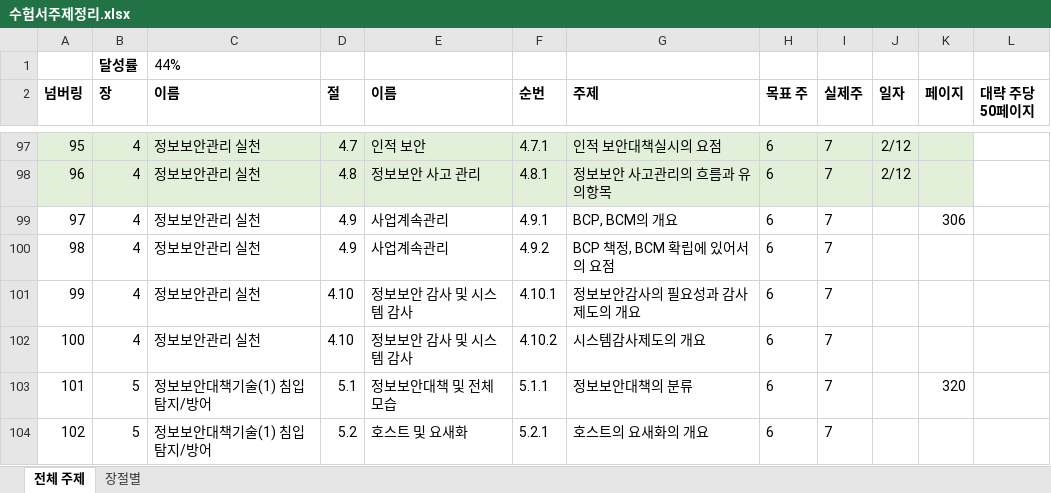
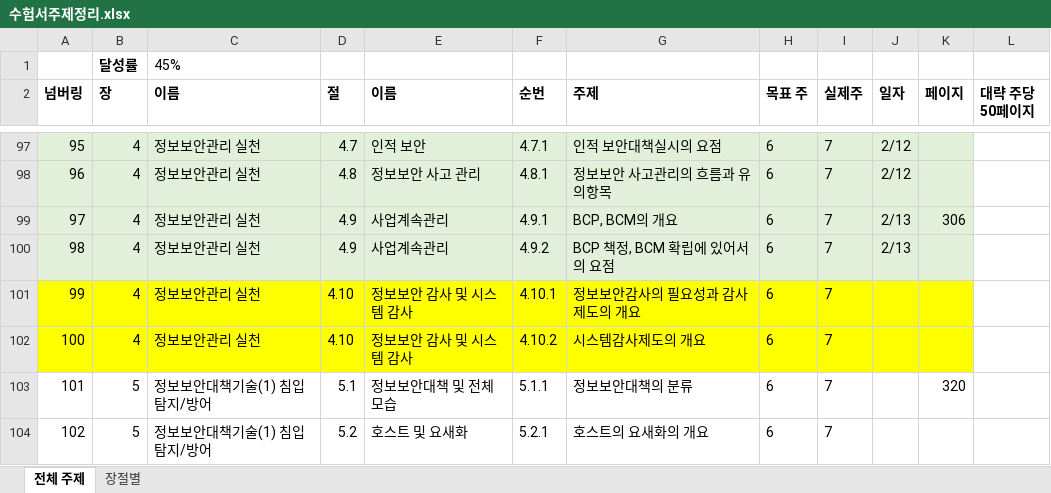
Before and after one commit to JaewoongMoon/my-orgs, an Excel workbook: certificate/sc-japan/수험서주제정리.xlsx, sheet 전체 주제, drawn as a sheet; only a part is shown, gaps mark what is left out; values as stored, in another font and other column widths than the file's, no borders; the diff names each change by its address in the sheet, - before the commit and + after, or states it on an @@ line.

```diff
--- a/certificate/sc-japan/수험서주제정리.xlsx (sheet 전체 주제)
+++ b/certificate/sc-japan/수험서주제정리.xlsx (sheet 전체 주제)
-C1 (이름): 44%
+C1 (이름): 45%
-A99:K100 fill: none
+A99:K100 fill: #E2F0D9
-J99:J100 (일자): (empty)
+J99:J100 (일자): 2/13
-A101:K102 fill: none
+A101:K102 fill: #FFFF00
```
Also changed, not shown: 7 other files.
